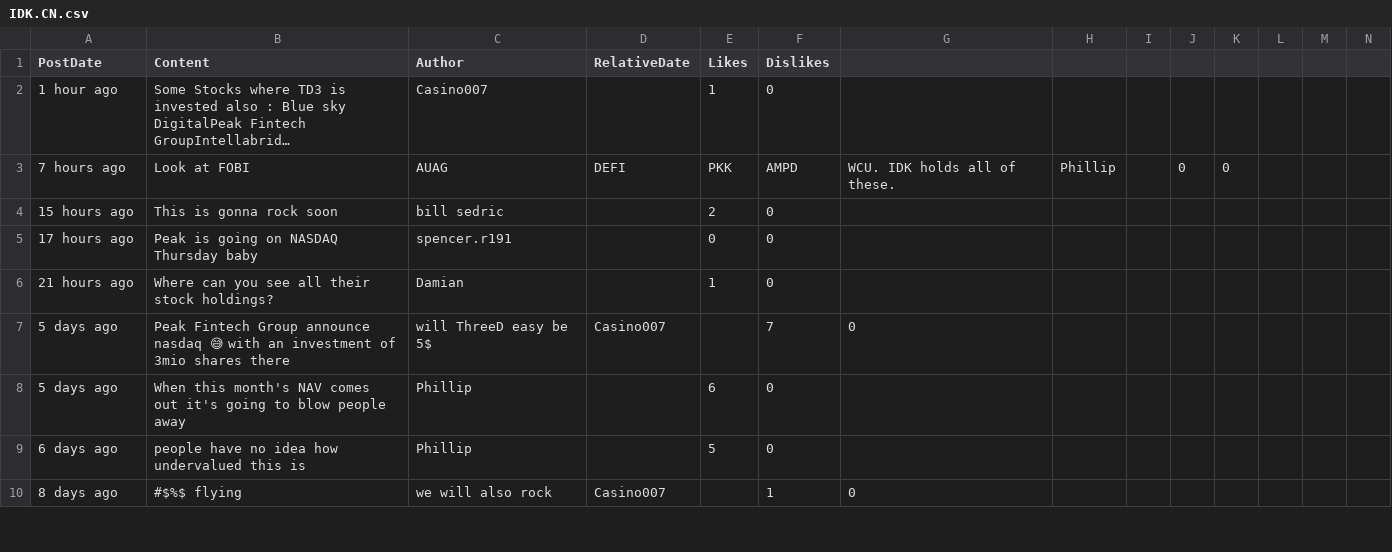
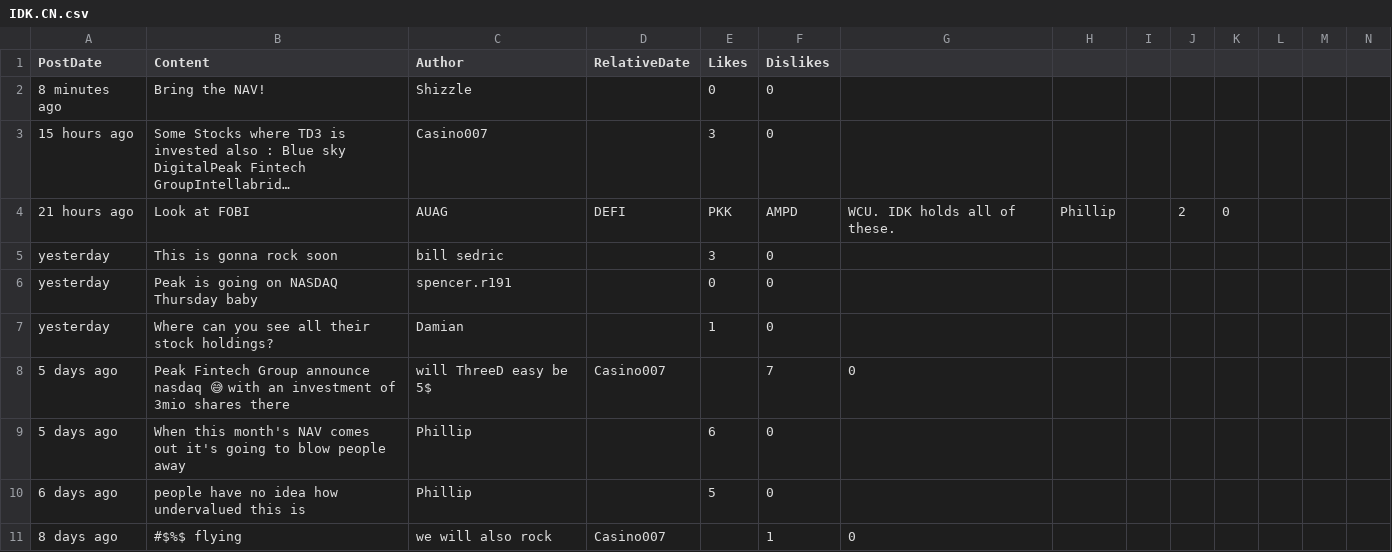
Before and after one commit to dli-invest/conscrap, a CSV file: data/IDK.CN.csv, drawn as a sheet; only a part is shown; long unchanged cells end in …; addresses are those after the commit; rows hold the shown columns only; the diff names each change by its address in the sheet, - before the commit and + after, or states it on an @@ line.

```diff
--- a/data/IDK.CN.csv
+++ b/data/IDK.CN.csv
+row 2: 8 minutes ago | Bring the NAV! | Shizzle |  | 0 | 0
-A3 (PostDate): 1 hour ago
+A3 (PostDate): 15 hours ago
-E3 (Likes): 1
+E3 (Likes): 3
-A4 (PostDate): 7 hours ago
+A4 (PostDate): 21 hours ago
-J4: 0
+J4: 2
-A5 (PostDate): 15 hours ago
+A5 (PostDate): yesterday
-E5 (Likes): 2
+E5 (Likes): 3
-A6 (PostDate): 17 hours ago
+A6 (PostDate): yesterday
-A7 (PostDate): 21 hours ago
+A7 (PostDate): yesterday
```
Also changed, not shown: 1 other file.
